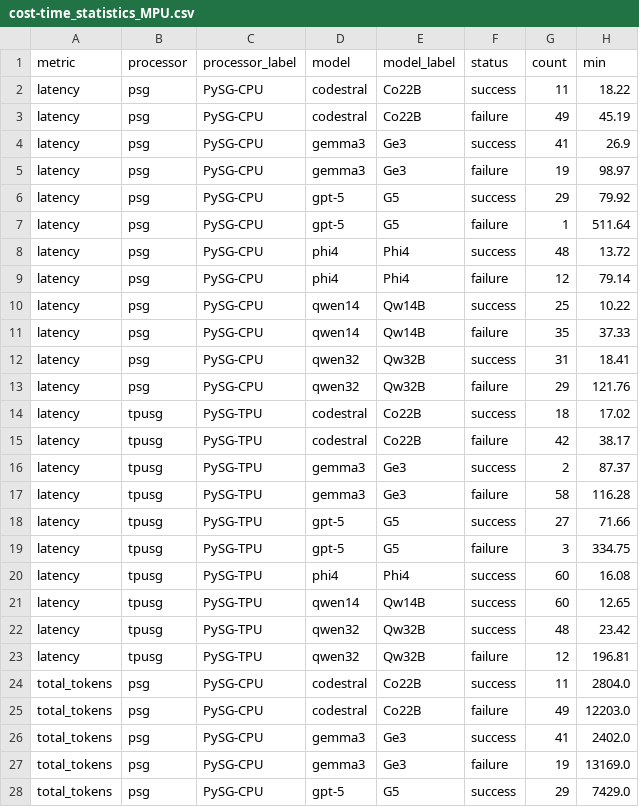
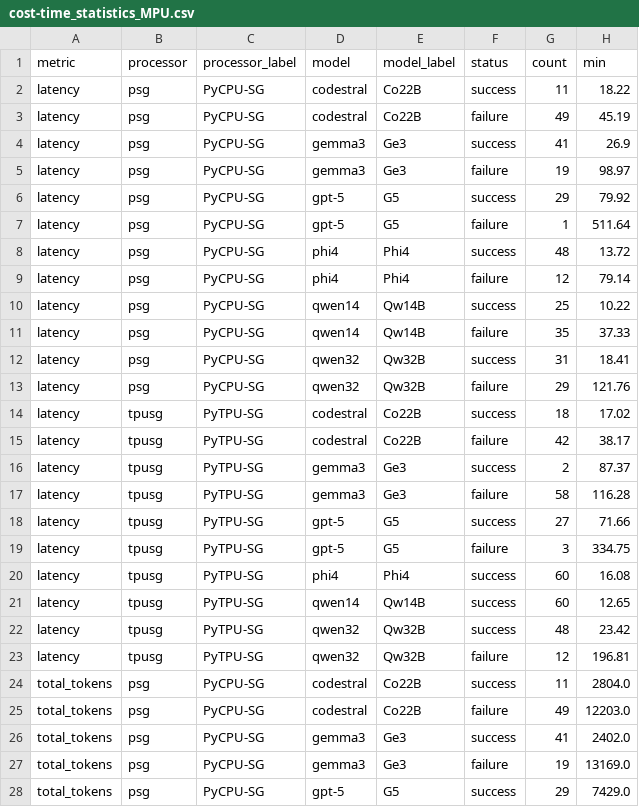
Before and after one commit to noahwo/benchmark-tinyml_llm-2026, a CSV file: plot-exploration/for-MPU/cost-time_statistics_MPU.csv, drawn as a sheet; only a part is shown; the diff covers the shown part only; the diff names each change by its address in the sheet, - before the commit and + after, or states it on an @@ line.

```diff
--- a/plot-exploration/for-MPU/cost-time_statistics_MPU.csv
+++ b/plot-exploration/for-MPU/cost-time_statistics_MPU.csv
-C2:C13 (processor_label): PySG-CPU
+C2:C13 (processor_label): PyCPU-SG
-C14:C23 (processor_label): PySG-TPU
+C14:C23 (processor_label): PyTPU-SG
-C24:C28 (processor_label): PySG-CPU
+C24:C28 (processor_label): PyCPU-SG
```
Also changed, not shown: 17 edited cells elsewhere in this file, 9 other files.
